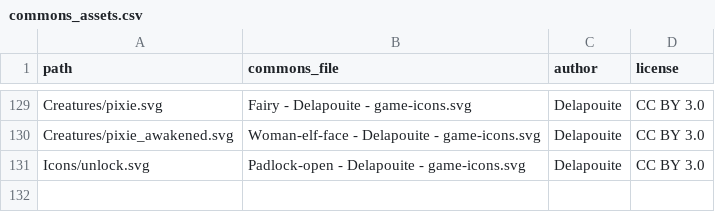
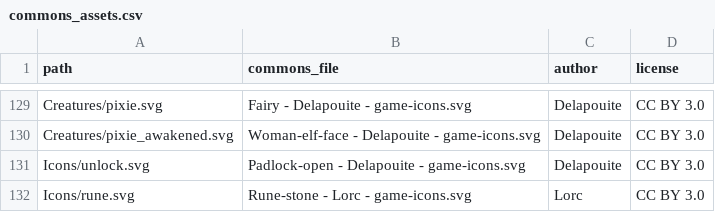
Before and after one commit to MinoKael/sigilos-game, a CSV file: Tools/art/commons_assets.csv, drawn as a sheet; only a part is shown, gaps mark what is left out; the diff names each change by its address in the sheet, - before the commit and + after, or states it on an @@ line.

```diff
--- a/Tools/art/commons_assets.csv
+++ b/Tools/art/commons_assets.csv
+row 132: Icons/rune.svg | Rune-stone - Lorc - game-icons.svg | Lorc | CC BY 3.0
```
Also changed, not shown: 36 other files.
